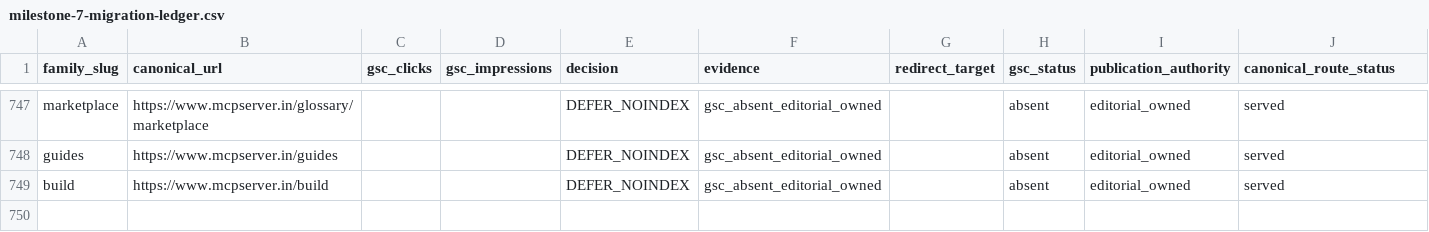
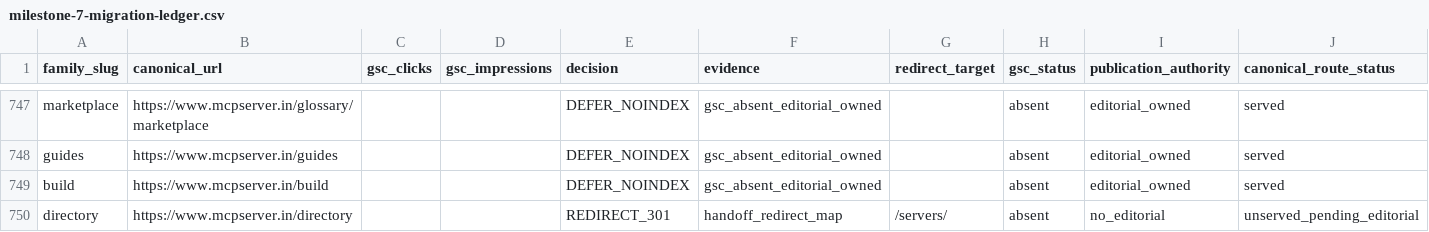
Before and after one commit to CodesbyFebin/MCP-SERVERS, a CSV file: reports/milestone-7-migration-ledger.csv, drawn as a sheet; only a part is shown, gaps mark what is left out.

Commit message:
feat(P19/P23): runtime == ledger — all 107 redirects implemented in the standalone build; publication guard on dynamic editorial routes
- next.config.mjs derives the runtime redirect table from the migration
  ledger at build time (previously the 90 glossary handoff redirects existed
  only in vercel.json and 404'd on self-host; /directory was missing from
  the ledger entirely — generator now emits every permanent handoff source).
- .dockerignore keeps reports/ (272K): the ledger CSV is a build-time input.
- makeDynamicEntry: unknown/draft/noindex slugs now notFound() instead of
  rendering an empty 200 page (e.g. /security/oauth); dynamicParams=false
  on all five /<parent>/[slug] routes.
- Ledger: 749 rows, REDIRECT_301=107, invariants hold (KEEP all served-200,
  KEEP_UNSERVED=0, REVIEW=0). Tests 233/233, tsc PASS, build PASS,
  107 redirects verified in routes-manifest.json.

```diff
--- a/reports/milestone-7-migration-ledger.csv
+++ b/reports/milestone-7-migration-ledger.csv
@@ -749 +749,2 @@ guides,https://www.mcpserver.in/guides,,,DEFER_NOINDEX,gsc_absent_editorial_owne
 build,https://www.mcpserver.in/build,,,DEFER_NOINDEX,gsc_absent_editorial_owned,,absent,editorial_owned,served
+directory,https://www.mcpserver.in/directory,,,REDIRECT_301,handoff_redirect_map,/servers/,absent,no_editorial,unserved_pending_editorial
```
Also changed, not shown: 11 other files.
